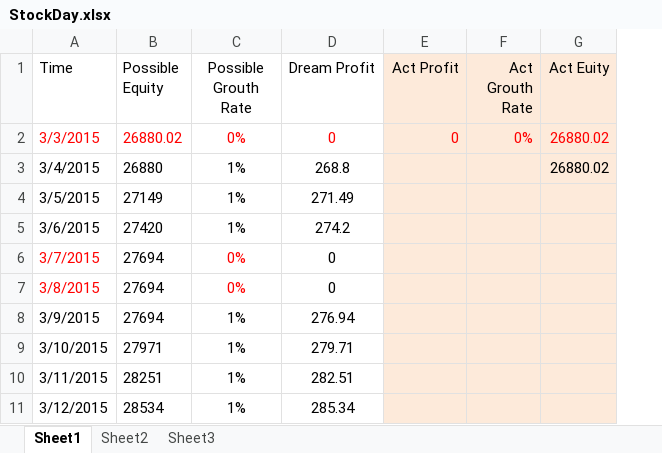
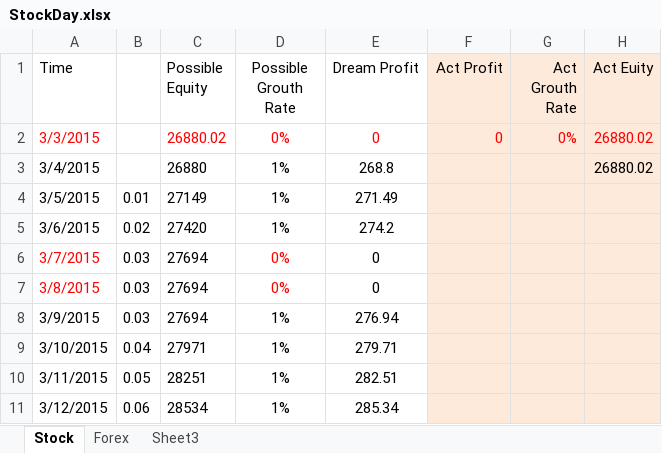
Before and after one commit to duanwujie/MQL4_Backup, an Excel workbook: StockDay.xlsx, sheet Stock, drawn as a sheet; only a part is shown; values as stored, in another font and other column widths than the file's, no borders; the diff names each change by its address in the sheet, - before the commit and + after, or states it on an @@ line.

```diff
--- a/StockDay.xlsx (sheet Stock)
+++ b/StockDay.xlsx (sheet Stock)
-sheet tab: Sheet1
+sheet tab: Stock
-sheet tab: Sheet2
+sheet tab: Forex
+column B, rows 4-11: 0.01 | 0.02 | 0.03 | 0.03 | 0.03 | 0.04 | 0.05 | 0.06
```
Also changed, not shown: sheet Forex, formulas that keep their value.
